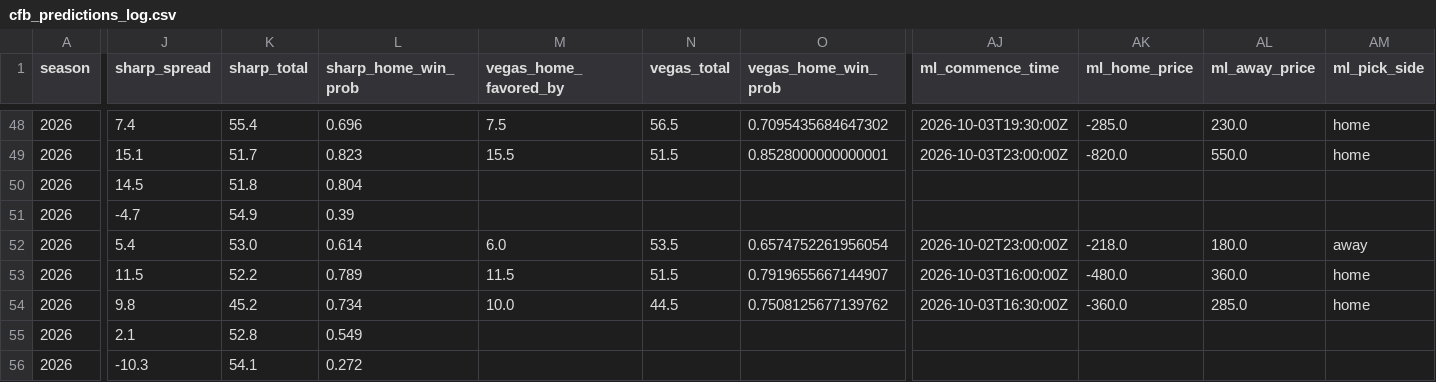
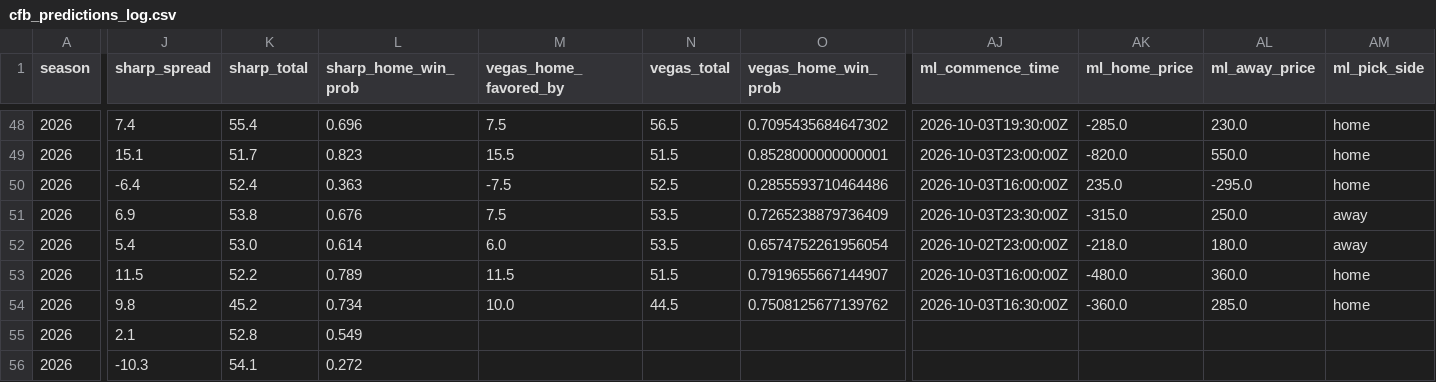
Before and after one commit to ant56-arch/ant56-arch.github.io, a CSV file: data/tracking/cfb_predictions_log.csv, drawn as a sheet; only a part is shown, gaps mark what is left out; the diff covers the shown part only; the diff names each change by its address in the sheet, - before the commit and + after, or states it on an @@ line.

```diff
--- a/data/tracking/cfb_predictions_log.csv
+++ b/data/tracking/cfb_predictions_log.csv
-J50 (sharp_spread): 14.5
+J50 (sharp_spread): -6.4
-K50 (sharp_total): 51.8
+K50 (sharp_total): 52.4
-L50 (sharp_home_win_prob): 0.804
+L50 (sharp_home_win_prob): 0.363
-M50 (vegas_home_favored_by): (empty)
+M50 (vegas_home_favored_by): -7.5
-N50 (vegas_total): (empty)
+N50 (vegas_total): 52.5
-O50 (vegas_home_win_prob): (empty)
+O50 (vegas_home_win_prob): 0.2855593710464486
-AJ50 (ml_commence_time): (empty)
+AJ50 (ml_commence_time): 2026-10-03T16:00:00Z
-AK50 (ml_home_price): (empty)
+AK50 (ml_home_price): 235.0
-AL50 (ml_away_price): (empty)
+AL50 (ml_away_price): -295.0
-AM50 (ml_pick_side): (empty)
+AM50 (ml_pick_side): home
-J51 (sharp_spread): -4.7
+J51 (sharp_spread): 6.9
-K51 (sharp_total): 54.9
+K51 (sharp_total): 53.8
-L51 (sharp_home_win_prob): 0.39
+L51 (sharp_home_win_prob): 0.676
-M51 (vegas_home_favored_by): (empty)
+M51 (vegas_home_favored_by): 7.5
-N51 (vegas_total): (empty)
+N51 (vegas_total): 53.5
-O51 (vegas_home_win_prob): (empty)
+O51 (vegas_home_win_prob): 0.7265238879736409
-AJ51 (ml_commence_time): (empty)
+AJ51 (ml_commence_time): 2026-10-03T23:30:00Z
-AK51 (ml_home_price): (empty)
+AK51 (ml_home_price): -315.0
-AL51 (ml_away_price): (empty)
+AL51 (ml_away_price): 250.0
-AM51 (ml_pick_side): (empty)
+AM51 (ml_pick_side): away
```
Also changed, not shown: 60 edited cells elsewhere in this file, 2 other files.
